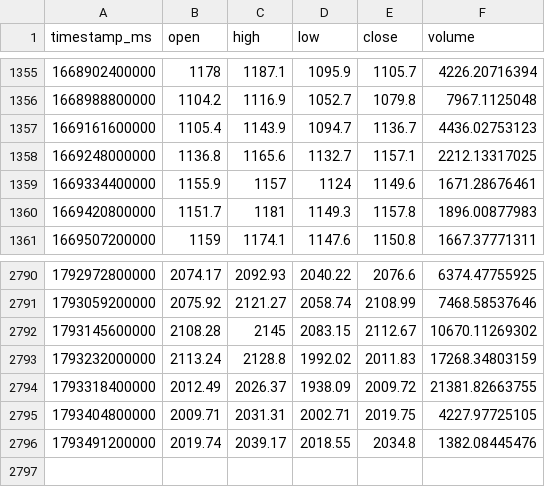
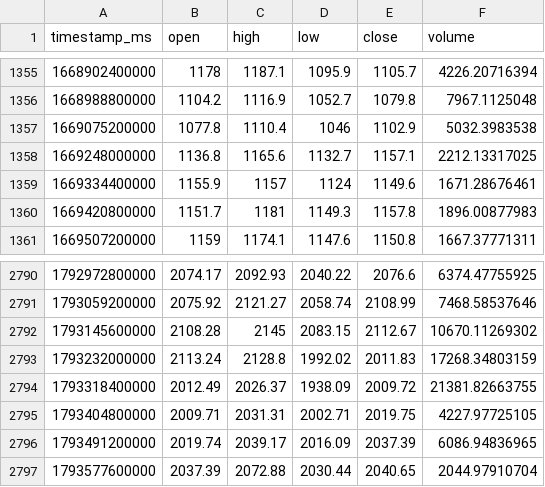
Before and after one commit to joejoe2024/trading-data, a CSV file: data/ETH-EUR_1d.csv, drawn as a sheet; only a part is shown, gaps mark what is left out.

```diff
--- a/data/ETH-EUR_1d.csv
+++ b/data/ETH-EUR_1d.csv
@@ -1356,3 +1356,3 @@ timestamp_ms,open,high,low,close,volume
 1668988800000,1104.2,1116.9,1052.7,1079.8,7967.1125048
-1669161600000,1105.4,1143.9,1094.7,1136.7,4436.02753123
+1669075200000,1077.8,1110.4,1046,1102.9,5032.3983538
 1669248000000,1136.8,1165.6,1132.7,1157.1,2212.13317025
@@ -2795,2 +2795,3 @@ timestamp_ms,open,high,low,close,volume
 1793404800000,2009.71,2031.31,2002.71,2019.75,4227.97725105
-1793491200000,2019.74,2039.17,2018.55,2034.8,1382.08445476
+1793491200000,2019.74,2039.17,2016.09,2037.39,6086.94836965
+1793577600000,2037.39,2072.88,2030.44,2040.65,2044.97910704
```
Also changed, not shown: data/BTC-EUR_1d.csv, data/BTC-EUR_4h.csv, 5 other files.
